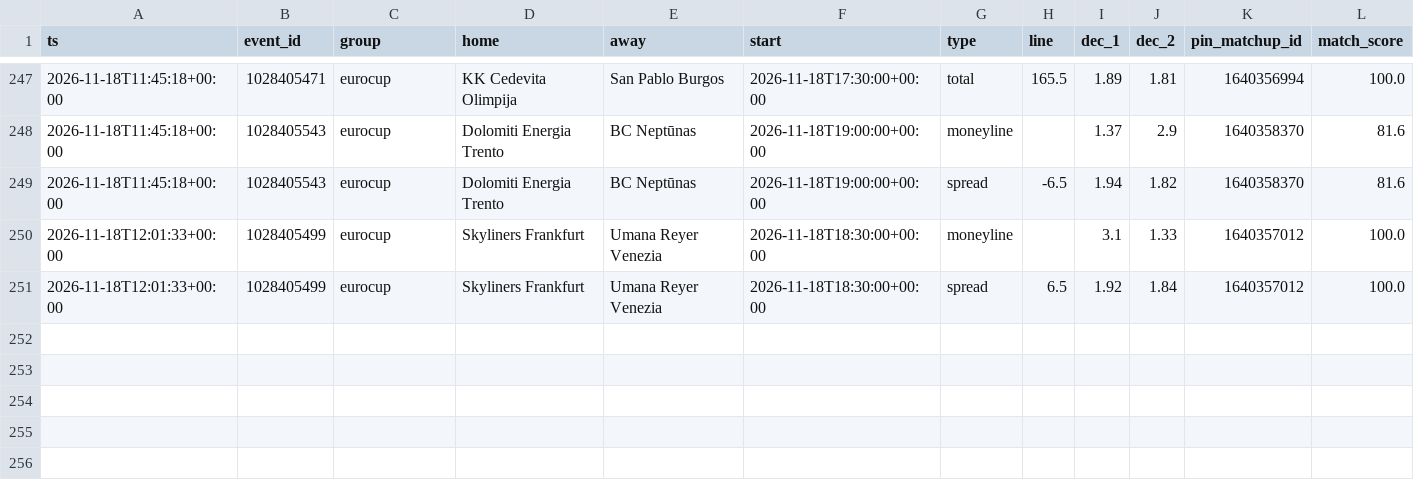
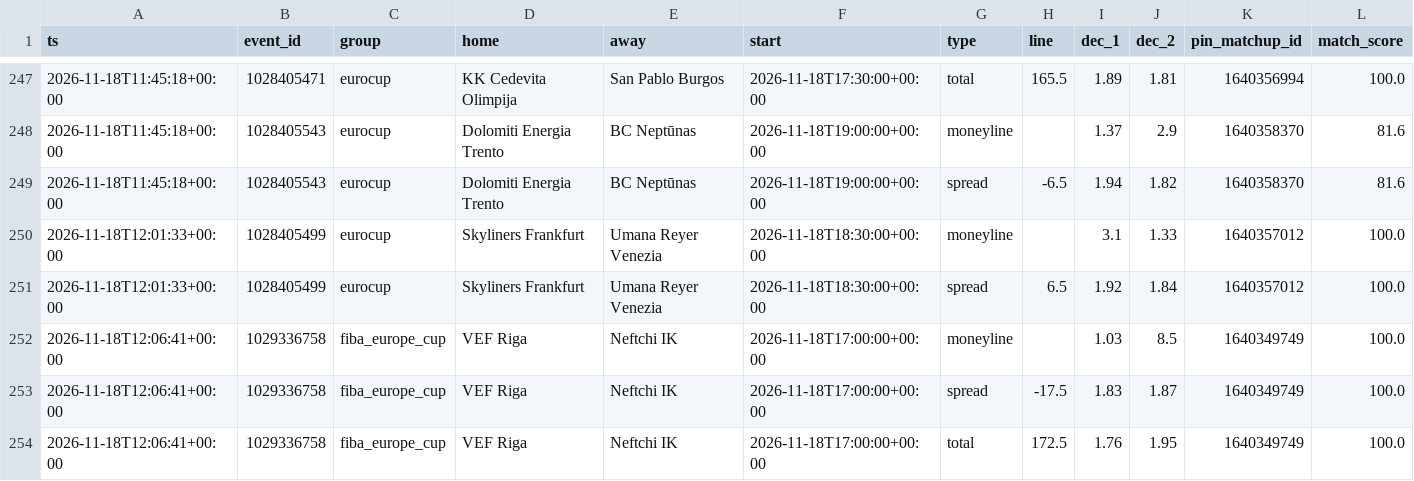
Before and after one commit to dataztrul/hoopsedge-odds, a CSV file: data/kambi/2026-11-18.csv, drawn as a sheet; only a part is shown, gaps mark what is left out.

```diff
--- a/data/kambi/2026-11-18.csv
+++ b/data/kambi/2026-11-18.csv
@@ -251 +251,4 @@ ts,event_id,group,home,away,start,type,line,dec_1,dec_2,pin_matchup_id,match_sco
 2026-11-18T12:01:33+00:00,1028405499,eurocup,Skyliners Frankfurt,Umana Reyer Venezia,2026-11-18T18:30:00+00:00,spread,6.5,1.92,1.84,1640357012,100.0
+2026-11-18T12:06:41+00:00,1029336758,fiba_europe_cup,VEF Riga,Neftchi IK,2026-11-18T17:00:00+00:00,moneyline,,1.03,8.5,1640349749,100.0
+2026-11-18T12:06:41+00:00,1029336758,fiba_europe_cup,VEF Riga,Neftchi IK,2026-11-18T17:00:00+00:00,spread,-17.5,1.83,1.87,1640349749,100.0
+2026-11-18T12:06:41+00:00,1029336758,fiba_europe_cup,VEF Riga,Neftchi IK,2026-11-18T17:00:00+00:00,total,172.5,1.76,1.95,1640349749,100.0
```
Also changed, not shown: data/matchups.csv, data/odds/2026-11-18.csv, 2 other files.
